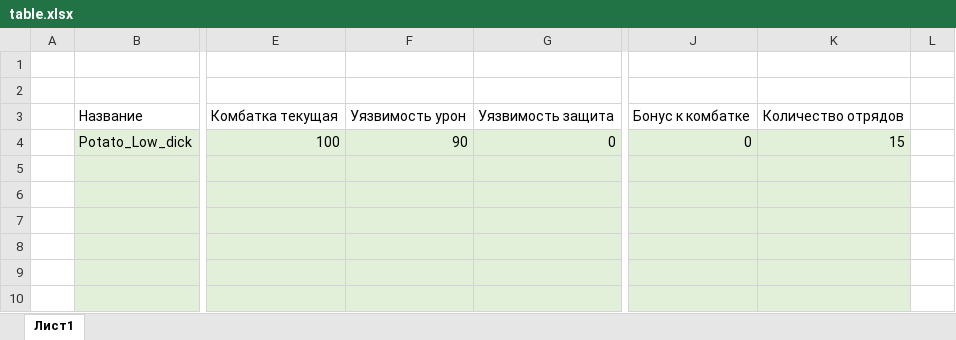
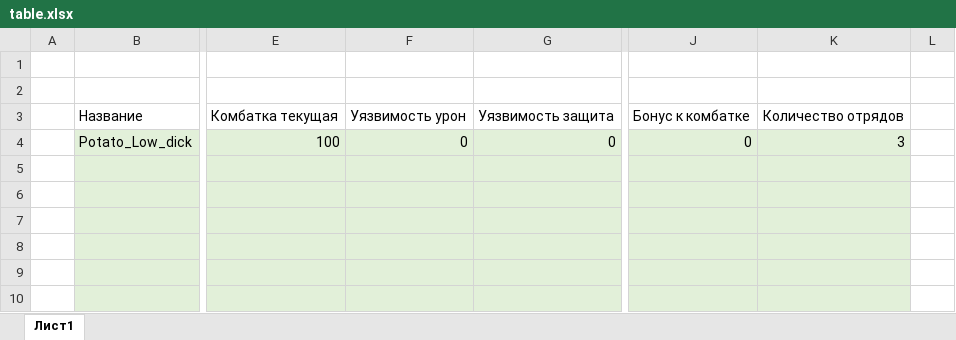
Before and after one commit to PhPhPh123/battle_script_for_roleplay_game, an Excel workbook: BattleScript/table.xlsx, sheet Лист1, drawn as a sheet; only a part is shown, gaps mark what is left out; values as stored, in another font and other column widths than the file's, no borders; the diff names each change by its address in the sheet, - before the commit and + after, or states it on an @@ line.

```diff
--- a/BattleScript/table.xlsx (sheet Лист1)
+++ b/BattleScript/table.xlsx (sheet Лист1)
-F4: 90
+F4: 0
-K4: 15
+K4: 3
```
Also changed, not shown: 2 other files.
